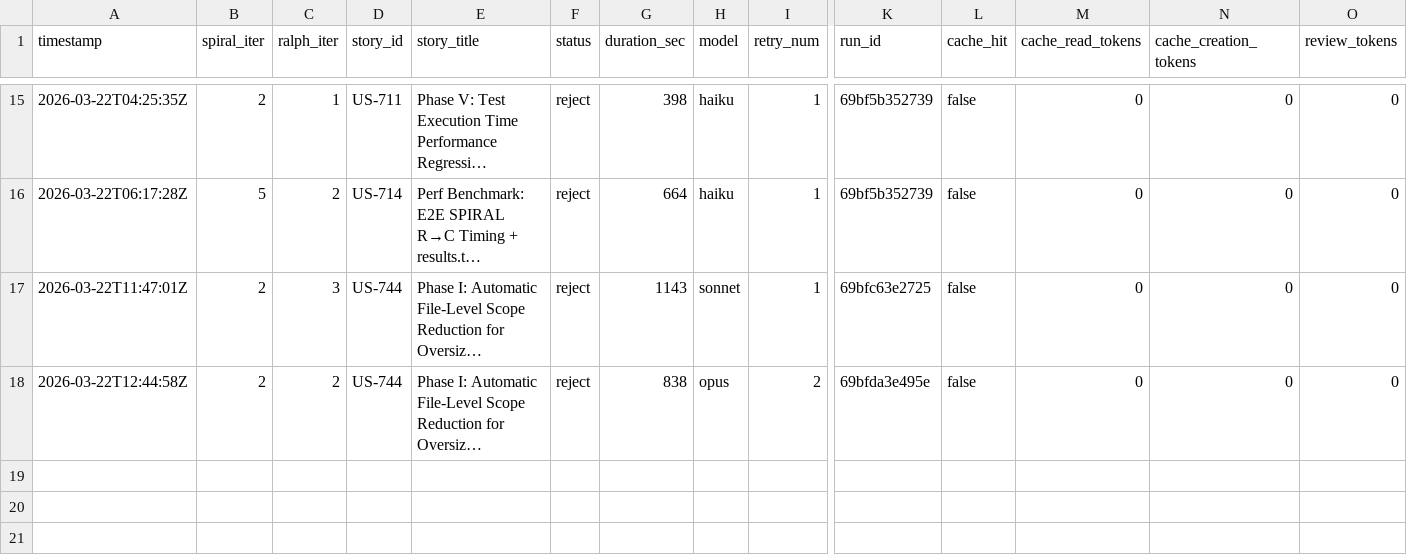
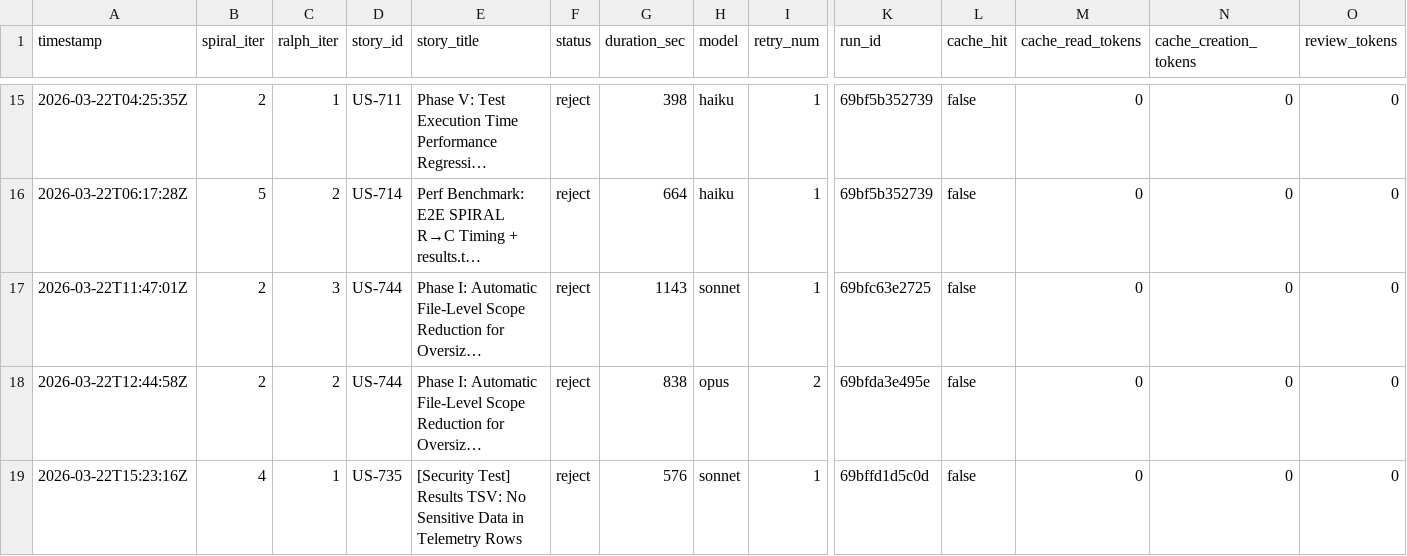
Before and after one commit to wenjyue84/spiral, a TSV file: results.tsv, drawn as a sheet; only a part is shown, gaps mark what is left out; long unchanged cells end in …; rows hold the shown columns only; the diff names each change by its address in the sheet, - before the commit and + after, or states it on an @@ line.

```diff
--- a/results.tsv
+++ b/results.tsv
+row 19: 2026-03-22T15:23:16Z | 4 | 1 | US-735 | [Security Test] Results TSV: No Sensitive Data in Telemetry Rows | reject | 576 | sonnet | 1 | 69bffd1d5c0d | false | 0 | 0 | 0
```
Also changed, not shown: 3 other files.
